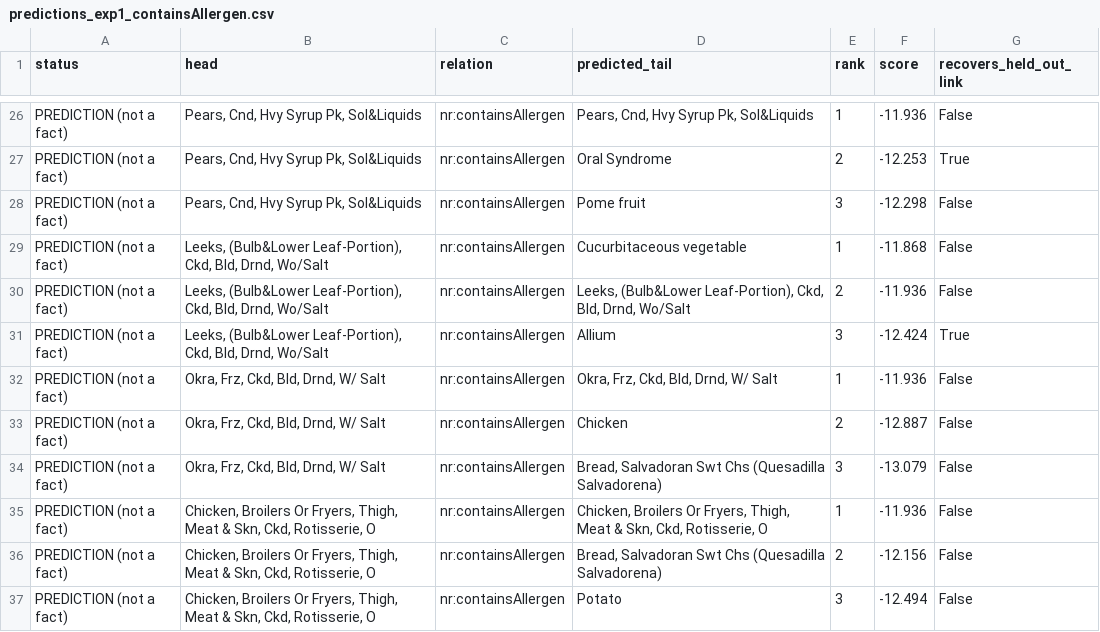
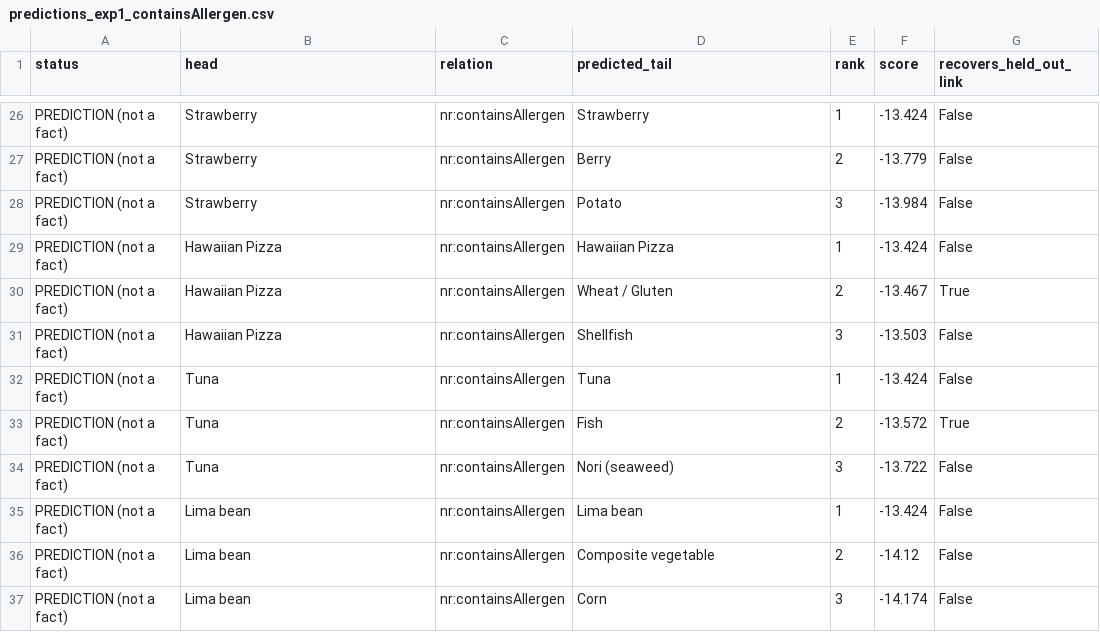
Before and after one commit to Ru-1234/NutriReason-KG, a CSV file: reasoning/results/predictions_exp1_containsAllergen.csv, drawn as a sheet; only a part is shown, gaps mark what is left out; the diff covers the shown part only; the diff names each change by its address in the sheet, - before the commit and + after, or states it on an @@ line.

Commit message:
Re-run TransE/RotatE link prediction on cleaned KG; keep pre-fix metrics for comparison; update progress report

```diff
--- a/reasoning/results/predictions_exp1_containsAllergen.csv
+++ b/reasoning/results/predictions_exp1_containsAllergen.csv
-B26:B28 (head): Pears, Cnd, Hvy Syrup Pk, Sol&Liquids
+B26:B28 (head): Strawberry
-D26 (predicted_tail): Pears, Cnd, Hvy Syrup Pk, Sol&Liquids
+D26 (predicted_tail): Strawberry
-F26 (score): -11.936
+F26 (score): -13.424
-D27 (predicted_tail): Oral Syndrome
+D27 (predicted_tail): Berry
-F27 (score): -12.253
+F27 (score): -13.779
-G27 (recovers_held_out_link): True
+G27 (recovers_held_out_link): False
-D28 (predicted_tail): Pome fruit
+D28 (predicted_tail): Potato
-F28 (score): -12.298
+F28 (score): -13.984
-B29:B31 (head): Leeks, (Bulb&Lower Leaf-Portion), Ckd, Bld, Drnd, Wo/Salt
+B29:B31 (head): Hawaiian Pizza
-D29 (predicted_tail): Cucurbitaceous vegetable
+D29 (predicted_tail): Hawaiian Pizza
-F29 (score): -11.868
+F29 (score): -13.424
-D30 (predicted_tail): Leeks, (Bulb&Lower Leaf-Portion), Ckd, Bld, Drnd, Wo/Salt
+D30 (predicted_tail): Wheat / Gluten
-F30 (score): -11.936
+F30 (score): -13.467
-G30 (recovers_held_out_link): False
+G30 (recovers_held_out_link): True
-D31 (predicted_tail): Allium
+D31 (predicted_tail): Shellfish
-F31 (score): -12.424
+F31 (score): -13.503
-G31 (recovers_held_out_link): True
+G31 (recovers_held_out_link): False
-B32:B34 (head): Okra, Frz, Ckd, Bld, Drnd, W/ Salt
+B32:B34 (head): Tuna
-D32 (predicted_tail): Okra, Frz, Ckd, Bld, Drnd, W/ Salt
+D32 (predicted_tail): Tuna
-F32 (score): -11.936
+F32 (score): -13.424
-D33 (predicted_tail): Chicken
+D33 (predicted_tail): Fish
-F33 (score): -12.887
+F33 (score): -13.572
-G33 (recovers_held_out_link): False
+G33 (recovers_held_out_link): True
-D34 (predicted_tail): Bread, Salvadoran Swt Chs (Quesadilla Salvadorena)
+D34 (predicted_tail): Nori (seaweed)
-F34 (score): -13.079
+F34 (score): -13.722
-B35:B37 (head): Chicken, Broilers Or Fryers, Thigh, Meat & Skn, Ckd, Rotisserie, O
+B35:B37 (head): Lima bean
-D35 (predicted_tail): Chicken, Broilers Or Fryers, Thigh, Meat & Skn, Ckd, Rotisserie, O
+D35 (predicted_tail): Lima bean
-F35 (score): -11.936
+F35 (score): -13.424
-D36 (predicted_tail): Bread, Salvadoran Swt Chs (Quesadilla Salvadorena)
+D36 (predicted_tail): Composite vegetable
-F36 (score): -12.156
+F36 (score): -14.12
-D37 (predicted_tail): Potato
+D37 (predicted_tail): Corn
-F37 (score): -12.494
+F37 (score): -14.174
```
Also changed, not shown: 154 edited cells elsewhere in this file, reasoning/results/predictions_exp2_unsafeFor.csv, 4 other files.
